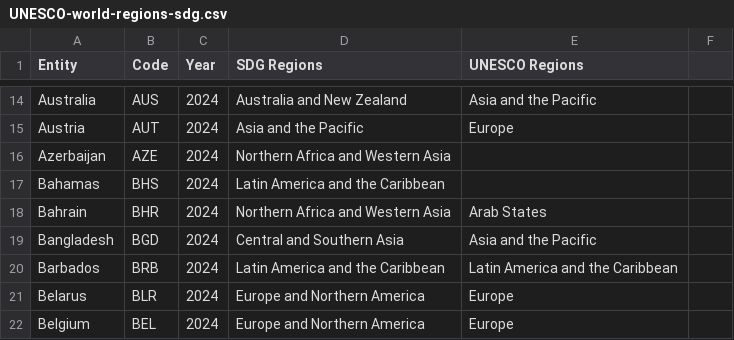
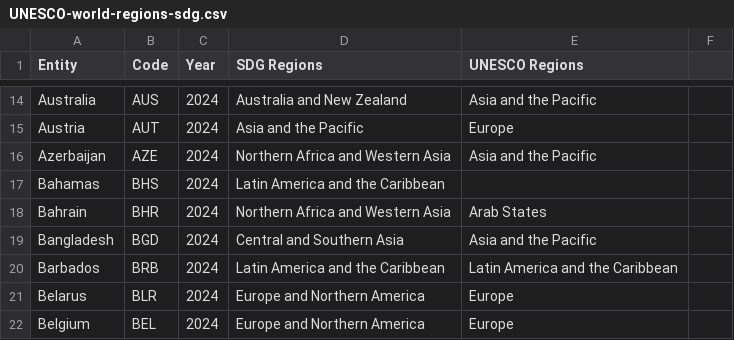
Before and after one commit to IRCAI-SDGobservatory/data, a CSV file: country_codes/UNESCO-world-regions-sdg.csv, drawn as a sheet; only a part is shown, gaps mark what is left out.

Commit message:
Correct region classification for Azerbaijan
Updated Azerbaijan's region classification to include 'Asia and the Pacific'.

```diff
--- a/country_codes/UNESCO-world-regions-sdg.csv
+++ b/country_codes/UNESCO-world-regions-sdg.csv
@@ -15,3 +15,3 @@ Australia,AUS,2024,Australia and New Zealand,Asia and the Pacific
 Austria,AUT,2024,Asia and the Pacific,Europe
-Azerbaijan,AZE,2024,Northern Africa and Western Asia
+Azerbaijan,AZE,2024,Northern Africa and Western Asia,Asia and the Pacific
 Bahamas,BHS,2024,Latin America and the Caribbean
```
